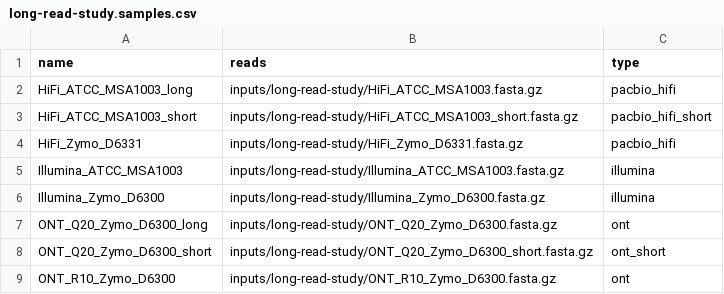
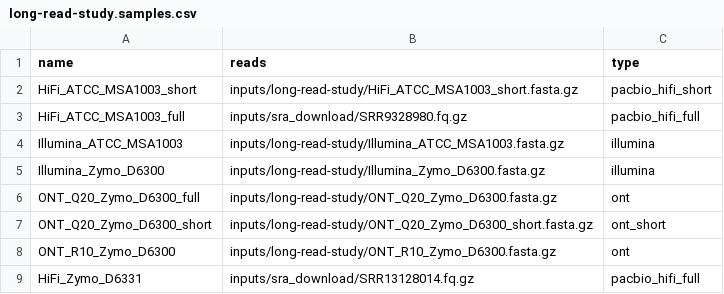
Before and after one commit to bluegenes/2022-lr-tax, a CSV file: inputs/long-read-study.samples.csv, drawn as a sheet.

Commit message:
kreport format; full fn

```diff
--- a/inputs/long-read-study.samples.csv
+++ b/inputs/long-read-study.samples.csv
@@ -1,9 +1,9 @@
 name,reads,type
-HiFi_ATCC_MSA1003_long,inputs/long-read-study/HiFi_ATCC_MSA1003.fasta.gz,pacbio_hifi
 HiFi_ATCC_MSA1003_short,inputs/long-read-study/HiFi_ATCC_MSA1003_short.fasta.gz,pacbio_hifi_short
-HiFi_Zymo_D6331,inputs/long-read-study/HiFi_Zymo_D6331.fasta.gz,pacbio_hifi
+HiFi_ATCC_MSA1003_full,inputs/sra_download/SRR9328980.fq.gz,pacbio_hifi_full
 Illumina_ATCC_MSA1003,inputs/long-read-study/Illumina_ATCC_MSA1003.fasta.gz,illumina
 Illumina_Zymo_D6300,inputs/long-read-study/Illumina_Zymo_D6300.fasta.gz,illumina
-ONT_Q20_Zymo_D6300_long,inputs/long-read-study/ONT_Q20_Zymo_D6300.fasta.gz,ont
+ONT_Q20_Zymo_D6300_full,inputs/long-read-study/ONT_Q20_Zymo_D6300.fasta.gz,ont
 ONT_Q20_Zymo_D6300_short,inputs/long-read-study/ONT_Q20_Zymo_D6300_short.fasta.gz,ont_short
 ONT_R10_Zymo_D6300,inputs/long-read-study/ONT_R10_Zymo_D6300.fasta.gz,ont
+HiFi_Zymo_D6331,inputs/sra_download/SRR13128014.fq.gz,pacbio_hifi_full
```
Also changed, not shown: 2 other files.
